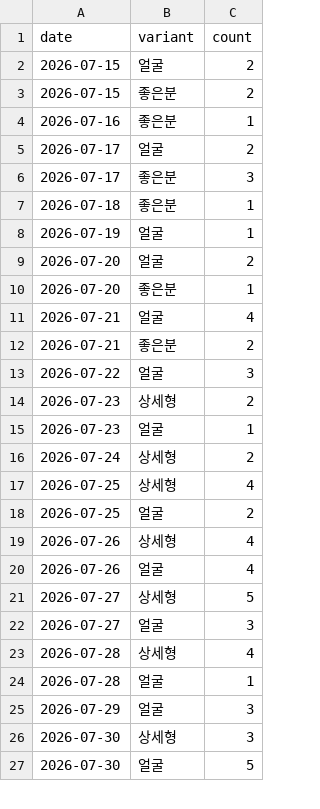
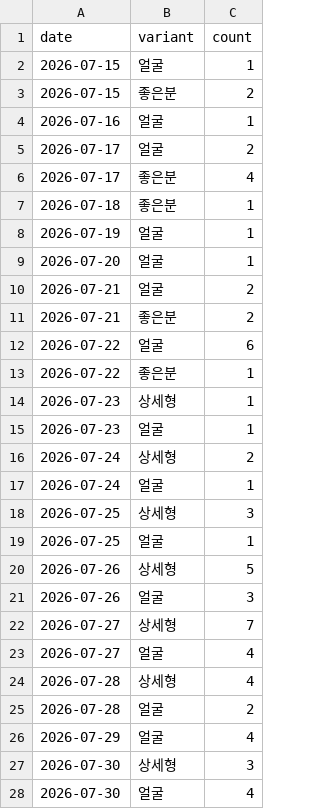
Before and after one commit to fgih304-netizen/fgih304-netizen.github.io, a CSV file: ab_typeform.csv, drawn as a sheet; only a part is shown; the diff covers the shown part only.

```diff
--- a/ab_typeform.csv
+++ b/ab_typeform.csv
@@ -1,27 +1,28 @@
 date,variant,count
-2026-07-15,얼굴,2
+2026-07-15,얼굴,1
 2026-07-15,좋은분,2
-2026-07-16,좋은분,1
+2026-07-16,얼굴,1
 2026-07-17,얼굴,2
-2026-07-17,좋은분,3
+2026-07-17,좋은분,4
 2026-07-18,좋은분,1
 2026-07-19,얼굴,1
-2026-07-20,얼굴,2
-2026-07-20,좋은분,1
-2026-07-21,얼굴,4
+2026-07-20,얼굴,1
+2026-07-21,얼굴,2
 2026-07-21,좋은분,2
-2026-07-22,얼굴,3
-2026-07-23,상세형,2
+2026-07-22,얼굴,6
+2026-07-22,좋은분,1
+2026-07-23,상세형,1
 2026-07-23,얼굴,1
 2026-07-24,상세형,2
-2026-07-25,상세형,4
-2026-07-25,얼굴,2
-2026-07-26,상세형,4
-2026-07-26,얼굴,4
-2026-07-27,상세형,5
-2026-07-27,얼굴,3
+2026-07-24,얼굴,1
+2026-07-25,상세형,3
+2026-07-25,얼굴,1
+2026-07-26,상세형,5
+2026-07-26,얼굴,3
+2026-07-27,상세형,7
+2026-07-27,얼굴,4
 2026-07-28,상세형,4
-2026-07-28,얼굴,1
-2026-07-29,얼굴,3
+2026-07-28,얼굴,2
+2026-07-29,얼굴,4
 2026-07-30,상세형,3
-2026-07-30,얼굴,5
+2026-07-30,얼굴,4
```
Also changed, not shown: 5 added rows, 3 removed rows and 41 edited cells elsewhere in this file, ab_payments.csv, booking_completed.csv, 14 other files.
